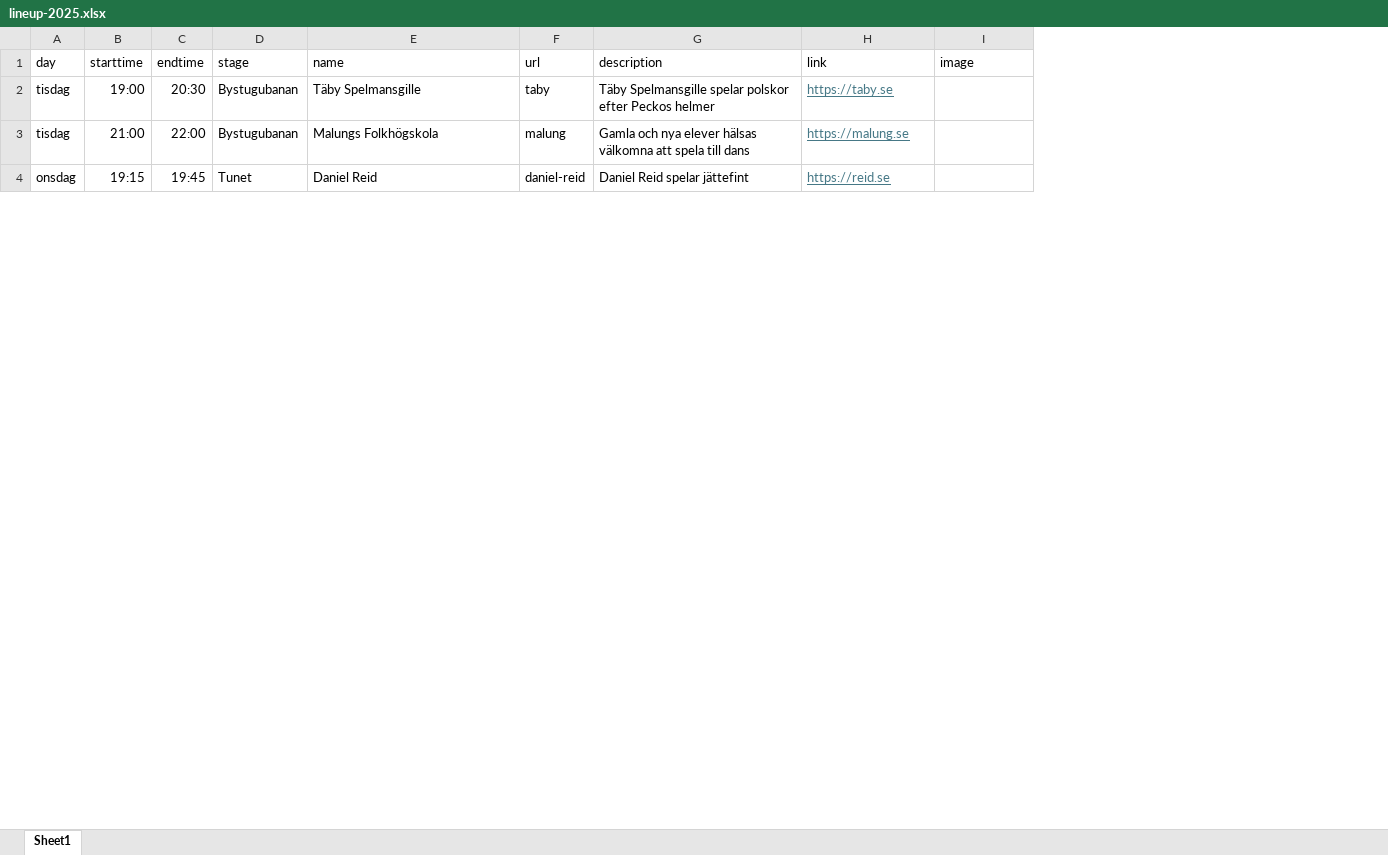
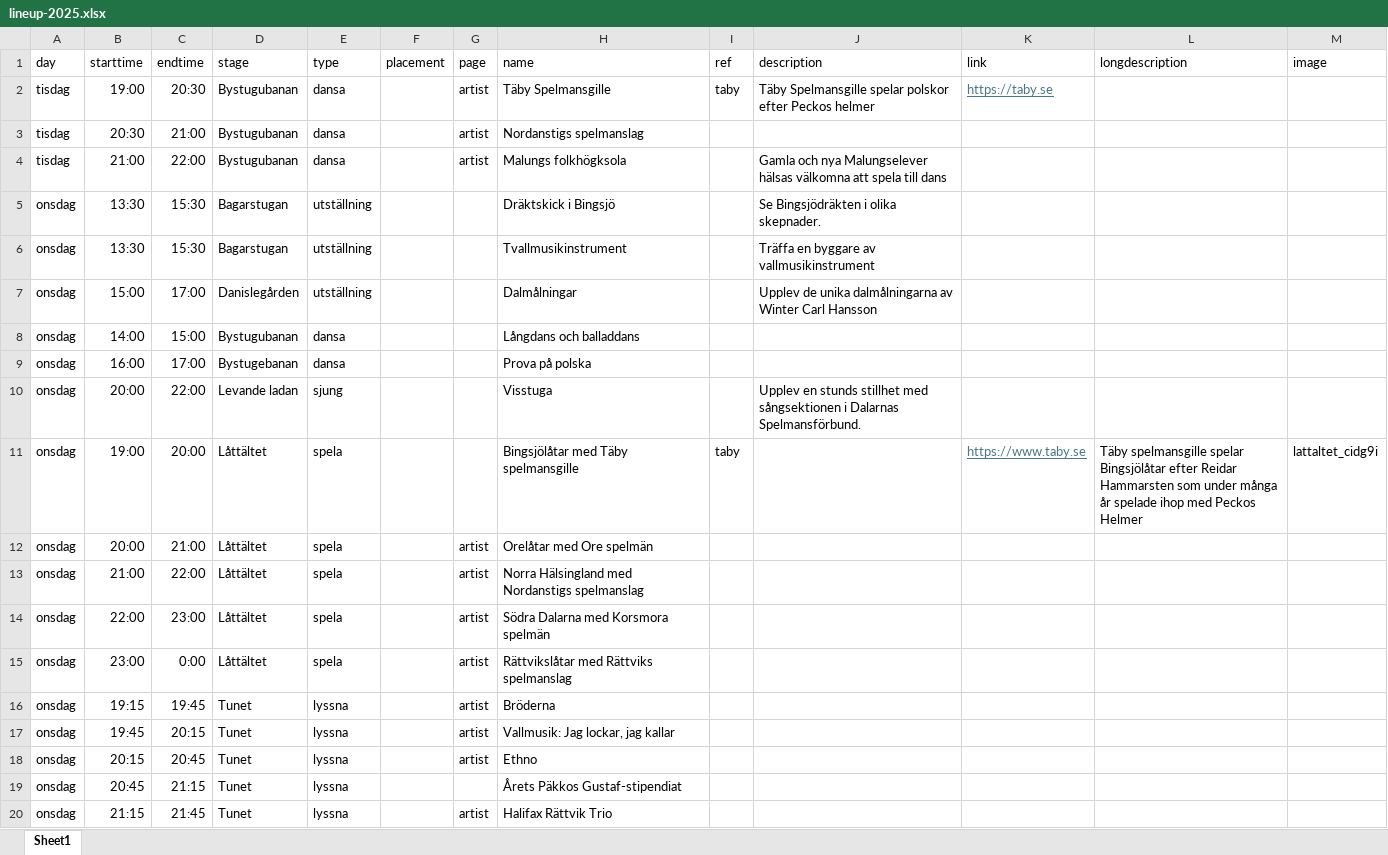
Before and after one commit to bingsjostamman/bingsjostamman.se, an Excel workbook: data/lineup-2025.xlsx, sheet Sheet1, drawn as a sheet; only a part is shown; values as stored, in another font and other column widths than the file's, no borders; removed rows and columns are numbered as before the commit, all else as after; the diff covers the shown part only; the diff names each change by its address in the sheet, - before the commit and + after, or states it on an @@ line.

Commit message:
Manage editions and artist listings

```diff
--- a/data/lineup-2025.xlsx (sheet Sheet1)
+++ b/data/lineup-2025.xlsx (sheet Sheet1)
+column E (type), row 2: dansa; row 4: dansa; row 16: lyssna
+column F (placement), empty
+column G (page), row 2: artist; row 4: artist; row 16: artist
-column F (url), rows 2-4: taby | malung | daniel-reid
+column I (ref), row 2: taby
+column L (longdescription), empty
+row 3: tisdag | 20:30 | 21:00 | Bystugubanan | dansa |  | artist | Nordanstigs spelmanslag
-H4 (name): Malungs Folkhögskola
+H4 (name): Malungs folkhögksola
-J4 (description): …och nya elever hälsas välkomna…
+J4 (description): …och nya Malungselever hälsas välkomna…
-K4 (link): https://malung.se
+K4 (link): (empty)
+row 5: onsdag | 13:30 | 15:30 | Bagarstugan | utställning |  |  | Dräktskick i Bingsjö |  | Se Bingsjödräkten i olika skepnader.
+row 6: onsdag | 13:30 | 15:30 | Bagarstugan | utställning |  |  | Tvallmusikinstrument |  | Träffa en byggare av vallmusikinstrument
+row 7: onsdag | 15:00 | 17:00 | Danislegården | utställning |  |  | Dalmålningar |  | Upplev de unika dalmålningarna av Winter Carl Hansson
+row 8: onsdag | 14:00 | 15:00 | Bystugubanan | dansa |  |  | Långdans och balladdans
+row 9: onsdag | 16:00 | 17:00 | Bystugebanan | dansa |  |  | Prova på polska
+row 10: onsdag | 20:00 | 22:00 | Levande ladan | sjung |  |  | Visstuga |  | Upplev en stunds stillhet med sångsektionen i Dalarnas Spelmansförbund.
+row 11: onsdag | 19:00 | 20:00 | Låttältet | spela |  |  | Bingsjölåtar med Täby spelmansgille | taby |  | https://www.taby.se | Täby spelmansgille spelar Bingsjölåtar efter Reidar Hammarsten som under många år spelade ihop med Peckos Helmer | lattaltet_cidg9i
+row 12: onsdag | 20:00 | 21:00 | Låttältet | spela |  | artist | Orelåtar med Ore spelmän
+row 13: onsdag | 21:00 | 22:00 | Låttältet | spela |  | artist | Norra Hälsingland med Nordanstigs spelmanslag
+row 14: onsdag | 22:00 | 23:00 | Låttältet | spela |  | artist | Södra Dalarna med Korsmora spelmän
+row 15: onsdag | 23:00 | 0:00 | Låttältet | spela |  | artist | Rättvikslåtar med Rättviks spelmanslag
-H16 (name): Daniel Reid
+H16 (name): Bröderna
-J16 (description): Daniel Reid spelar jättefint
+J16 (description): (empty)
-K16 (link): https://reid.se
+K16 (link): (empty)
+row 17: onsdag | 19:45 | 20:15 | Tunet | lyssna |  | artist | Vallmusik: Jag lockar, jag kallar
+row 18: onsdag | 20:15 | 20:45 | Tunet | lyssna |  | artist | Ethno
+row 19: onsdag | 20:45 | 21:15 | Tunet | lyssna |  |  | Årets Päkkos Gustaf-stipendiat
+row 20: onsdag | 21:15 | 21:45 | Tunet | lyssna |  | artist | Halifax Rättvik Trio
```
Also changed, not shown: 18 added rows and 9 edited cells elsewhere in this sheet, 17 other files.
